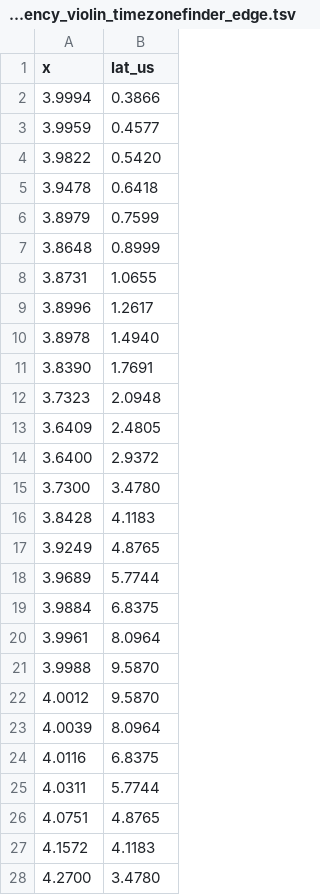
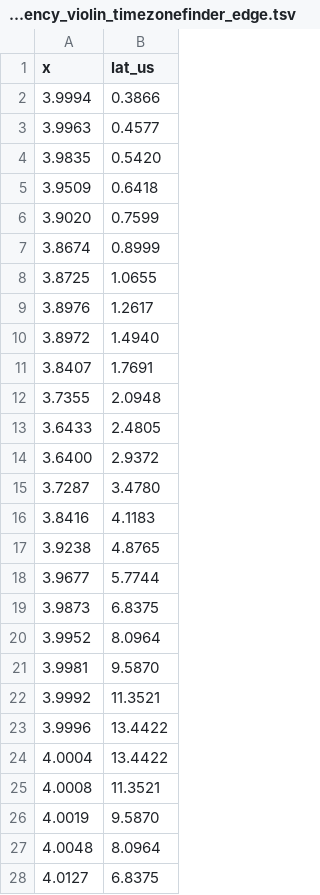
Before and after one commit to ringsaturn/tz-benchmark, a TSV file: figures/python_latency_violin_timezonefinder_edge.tsv, drawn as a sheet; only a part is shown; the diff covers the shown part only.

Commit message:
Regenerate figure data from the 2026-09-20 snapshot (tzf 2.1.2, tzf-dist 2026d)

```diff
--- a/figures/python_latency_violin_timezonefinder_edge.tsv
+++ b/figures/python_latency_violin_timezonefinder_edge.tsv
@@ -2,27 +2,27 @@ x	lat_us
 3.9994	0.3866
-3.9959	0.4577
-3.9822	0.5420
-3.9478	0.6418
-3.8979	0.7599
-3.8648	0.8999
-3.8731	1.0655
-3.8996	1.2617
-3.8978	1.4940
-3.8390	1.7691
-3.7323	2.0948
-3.6409	2.4805
+3.9963	0.4577
+3.9835	0.5420
+3.9509	0.6418
+3.9020	0.7599
+3.8674	0.8999
+3.8725	1.0655
+3.8976	1.2617
+3.8972	1.4940
+3.8407	1.7691
+3.7355	2.0948
+3.6433	2.4805
 3.6400	2.9372
-3.7300	3.4780
-3.8428	4.1183
-3.9249	4.8765
-3.9689	5.7744
-3.9884	6.8375
-3.9961	8.0964
-3.9988	9.5870
-4.0012	9.5870
-4.0039	8.0964
-4.0116	6.8375
-4.0311	5.7744
-4.0751	4.8765
-4.1572	4.1183
-4.2700	3.4780
+3.7287	3.4780
+3.8416	4.1183
+3.9238	4.8765
+3.9677	5.7744
+3.9873	6.8375
+3.9952	8.0964
+3.9981	9.5870
+3.9992	11.3521
+3.9996	13.4422
+4.0004	13.4422
+4.0008	11.3521
+4.0019	9.5870
+4.0048	8.0964
+4.0127	6.8375
```
Also changed, not shown: 4 added rows and 11 edited cells elsewhere in this file, figures/python_latency_cdf_summary.tsv, figures/python_latency_violin_timezonefinder_random.tsv, 14 other files.
